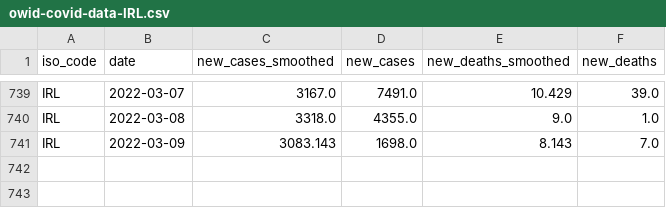
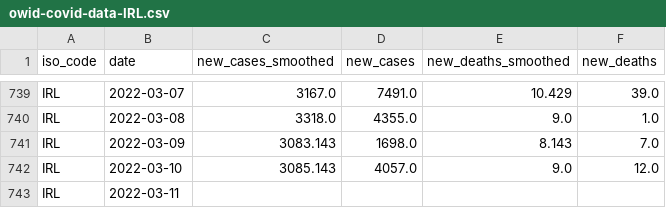
Before and after one commit to declann/calculang-some-covid-modelling, a CSV file: public/owid-covid-data-IRL.csv, drawn as a sheet; only a part is shown, gaps mark what is left out; the diff names each change by its address in the sheet, - before the commit and + after, or states it on an @@ line.

Commit message:
Flat: latest data (2022-03-12T00:02:58.980Z) {   "date": "2022-03-12T00:02:58.980Z",   "files": [     {       "name": "owid-covid-data-extract.csv",       "deltaBytes": 98797,       "source": "https://raw.githubusercontent.com/owid/covid-19-data/master/public/data/owid-covid-data.csv"     },     {       "name": "public/owid-covid-data-IRL.csv",       "deltaBytes": 61,       "source": "https://raw.githubusercontent.com/owid/covid-19-data/master/public/data/owid-covid-data.csv"     }   ] }

```diff
--- a/public/owid-covid-data-IRL.csv
+++ b/public/owid-covid-data-IRL.csv
+row 742: IRL | 2022-03-10 | 3085.143 | 4057.0 | 9.0 | 12.0
+row 743: IRL | 2022-03-11
```
